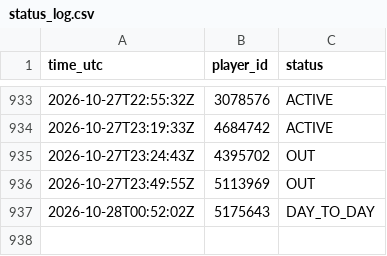
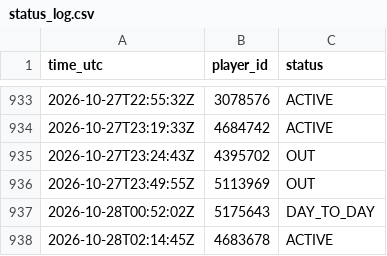
Before and after one commit to thewhitelisted/cg-engine, a CSV file: data/status_log.csv, drawn as a sheet; only a part is shown, gaps mark what is left out; the diff names each change by its address in the sheet, - before the commit and + after, or states it on an @@ line.

```diff
--- a/data/status_log.csv
+++ b/data/status_log.csv
+row 938: 2026-10-28T02:14:45Z | 4683678 | ACTIVE
```
Also changed, not shown: data/return_log.csv, 2 other files.
